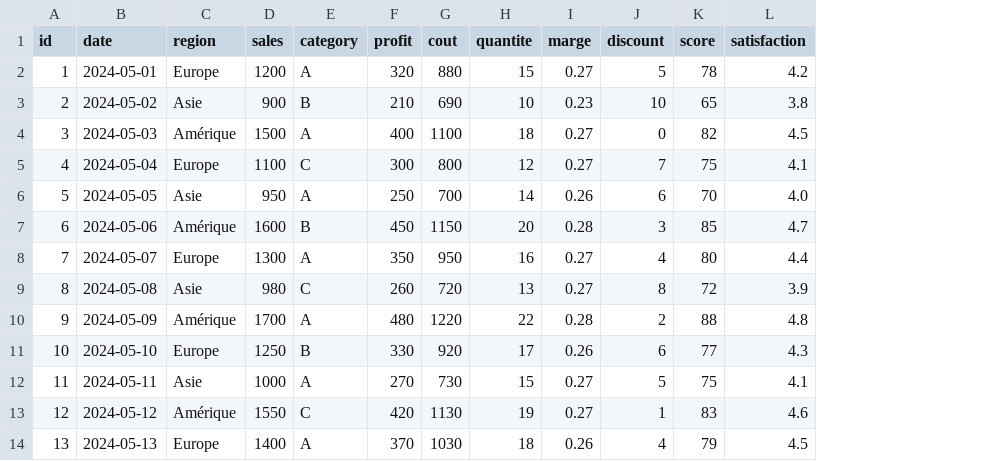
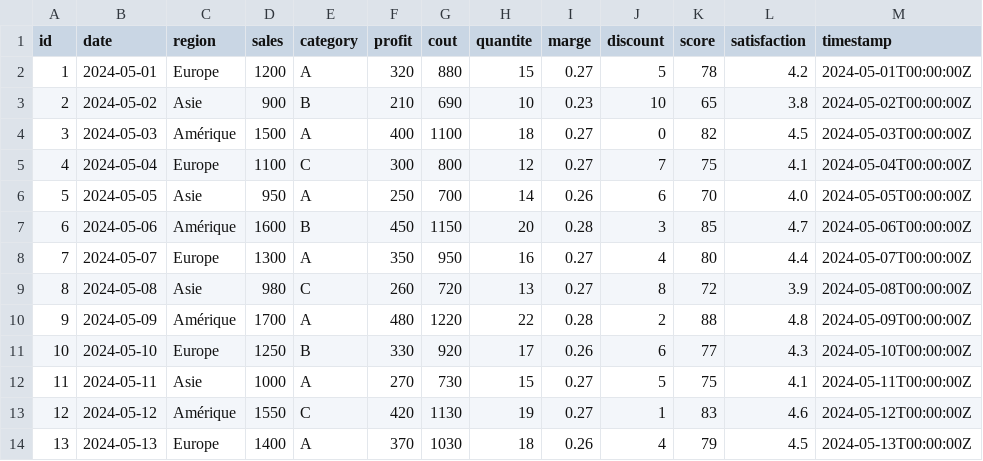
Before and after one commit to Soule73/data-vise, a CSV file: backend/src/data/ventes-exemple.csv, drawn as a sheet; only a part is shown; the diff names each change by its address in the sheet, - before the commit and + after, or states it on an @@ line.

Commit message:
add timestamp in datasource

```diff
--- a/backend/src/data/ventes-exemple.csv
+++ b/backend/src/data/ventes-exemple.csv
+column M (timestamp), rows 2-14: 2024-05-01T00:00:00Z | 2024-05-02T00:00:00Z | 2024-05-03T00:00:00Z | 2024-05-04T00:00:00Z | 2024-05-05T00:00:00Z | 2024-05-06T00:00:00Z | 2024-05-07T00:00:00Z | 2024-05-08T00:00:00Z | 2024-05-09T00:00:00Z | 2024-05-10T00:00:00Z | 2024-05-11T00:00:00Z | 2024-05-12T00:00:00Z | 2024-05-13T00:00:00Z
```
Also changed, not shown: 5 other files.
